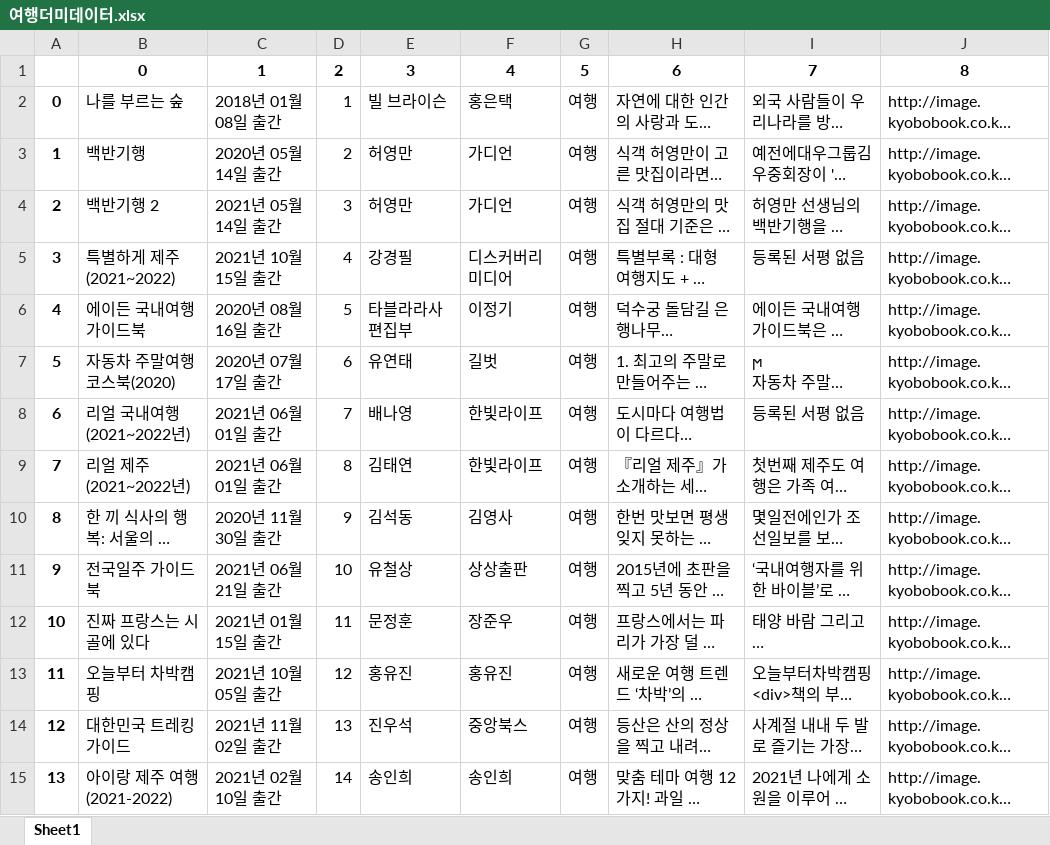
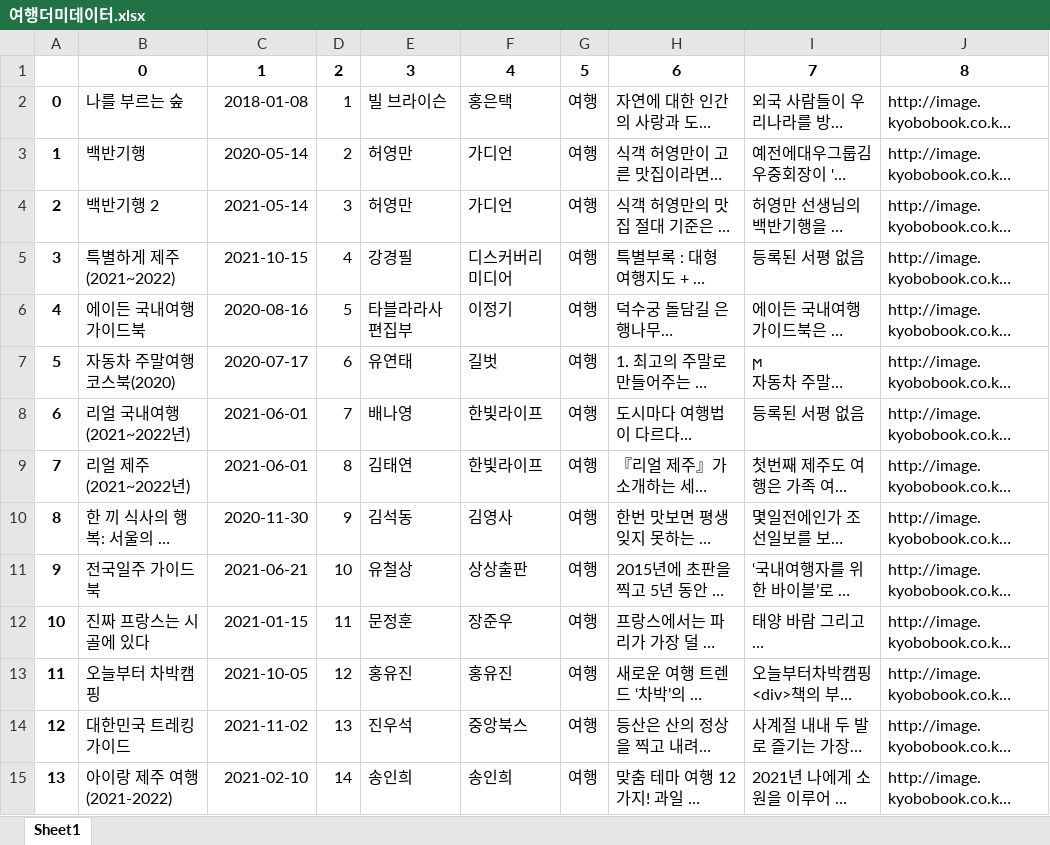
Before and after one commit to Kmingx/Smart-edu, an Excel workbook: Elibrary/여행더미데이터.xlsx, sheet Sheet1, drawn as a sheet; only a part is shown; long unchanged cells end in …; values as stored, in another font and other column widths than the file's, no borders; the diff covers the shown part only; the diff names each change by its address in the sheet, - before the commit and + after, or states it on an @@ line.

```diff
--- a/Elibrary/여행더미데이터.xlsx (sheet Sheet1)
+++ b/Elibrary/여행더미데이터.xlsx (sheet Sheet1)
-C2: 2018년 01월 08일 출간
+C2: 2018-01-08
-C3: 2020년 05월 14일 출간
+C3: 2020-05-14
-C4: 2021년 05월 14일 출간
+C4: 2021-05-14
-C5: 2021년 10월 15일 출간
+C5: 2021-10-15
-C6: 2020년 08월 16일 출간
+C6: 2020-08-16
-C7: 2020년 07월 17일 출간
+C7: 2020-07-17
-C8:C9: 2021년 06월 01일 출간
+C8:C9: 2021-06-01
-C10: 2020년 11월 30일 출간
+C10: 2020-11-30
-C11: 2021년 06월 21일 출간
+C11: 2021-06-21
-C12: 2021년 01월 15일 출간
+C12: 2021-01-15
-C13: 2021년 10월 05일 출간
+C13: 2021-10-05
-C14: 2021년 11월 02일 출간
+C14: 2021-11-02
-C15: 2021년 02월 10일 출간
+C15: 2021-02-10
```
Also changed, not shown: 16 edited cells elsewhere in this sheet, Elibrary/소설더미데이터.xlsx, Elibrary/시더미데이터.xlsx, 10 other files.
